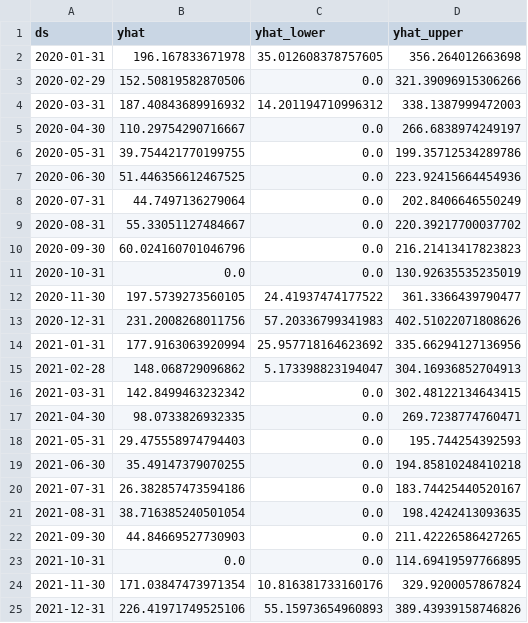
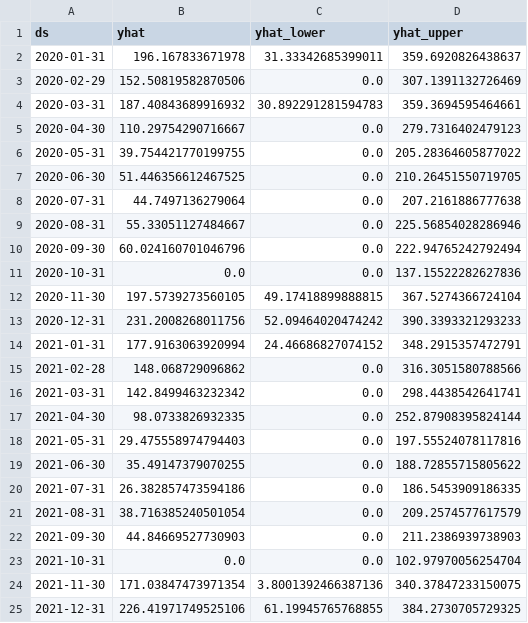
Before and after one commit to agnesmanoel/nasa_space_apps, a CSV file: previsao_chuva_mensal.csv, drawn as a sheet; only a part is shown; the diff covers the shown part only.

Commit message:
previsao de temperatura, mas com erro no periodo de previsao

```diff
--- a/previsao_chuva_mensal.csv
+++ b/previsao_chuva_mensal.csv
@@ -1,25 +1,25 @@
 ds,yhat,yhat_lower,yhat_upper
-2020-01-31,196.167833671978,35.012608378757605,356.264012663698
-2020-02-29,152.50819582870506,0.0,321.39096915306266
-2020-03-31,187.40843689916932,14.201194710996312,338.1387999472003
-2020-04-30,110.29754290716667,0.0,266.6838974249197
-2020-05-31,39.754421770199755,0.0,199.35712534289786
-2020-06-30,51.446356612467525,0.0,223.92415664454936
-2020-07-31,44.7497136279064,0.0,202.8406646550249
-2020-08-31,55.33051127484667,0.0,220.39217700037702
-2020-09-30,60.024160701046796,0.0,216.21413417823823
-2020-10-31,0.0,0.0,130.92635535235019
-2020-11-30,197.5739273560105,24.41937474177522,361.3366439790477
-2020-12-31,231.2008268011756,57.20336799341983,402.51022071808626
-2021-01-31,177.9163063920994,25.957718164623692,335.66294127136956
-2021-02-28,148.068729096862,5.173398823194047,304.16936852704913
-2021-03-31,142.8499463232342,0.0,302.48122134643415
-2021-04-30,98.0733826932335,0.0,269.7238774760471
-2021-05-31,29.475558974794403,0.0,195.744254392593
-2021-06-30,35.49147379070255,0.0,194.85810248410218
-2021-07-31,26.382857473594186,0.0,183.74425440520167
-2021-08-31,38.716385240501054,0.0,198.4242413093635
-2021-09-30,44.84669527730903,0.0,211.42226586427265
-2021-10-31,0.0,0.0,114.69419597766895
-2021-11-30,171.03847473971354,10.816381733160176,329.9200057867824
-2021-12-31,226.41971749525106,55.15973654960893,389.43939158746826
+2020-01-31,196.167833671978,31.33342685399011,359.6920826438637
+2020-02-29,152.50819582870506,0.0,307.1391132726469
+2020-03-31,187.40843689916932,30.892291281594783,359.3694595464661
+2020-04-30,110.29754290716667,0.0,279.7316402479123
+2020-05-31,39.754421770199755,0.0,205.28364605877022
+2020-06-30,51.446356612467525,0.0,210.26451550719705
+2020-07-31,44.7497136279064,0.0,207.2161886777638
+2020-08-31,55.33051127484667,0.0,225.56854028286946
+2020-09-30,60.024160701046796,0.0,222.94765242792494
+2020-10-31,0.0,0.0,137.15522282627836
+2020-11-30,197.5739273560105,49.17418899888815,367.5274366724104
+2020-12-31,231.2008268011756,52.09464020474242,390.3393321293233
+2021-01-31,177.9163063920994,24.46686827074152,348.2915357472791
+2021-02-28,148.068729096862,0.0,316.3051580788566
+2021-03-31,142.8499463232342,0.0,298.4438542641741
+2021-04-30,98.0733826932335,0.0,252.87908395824144
+2021-05-31,29.475558974794403,0.0,197.55524078117816
+2021-06-30,35.49147379070255,0.0,188.72855715805622
+2021-07-31,26.382857473594186,0.0,186.5453909186335
+2021-08-31,38.716385240501054,0.0,209.2574577617579
+2021-09-30,44.84669527730903,0.0,211.2386939738903
+2021-10-31,0.0,0.0,102.97970056254704
+2021-11-30,171.03847473971354,3.8001392466387136,340.37847233150075
+2021-12-31,226.41971749525106,61.19945765768855,384.2730705729325
```
Also changed, not shown: 73 edited cells elsewhere in this file, 33 other files.
